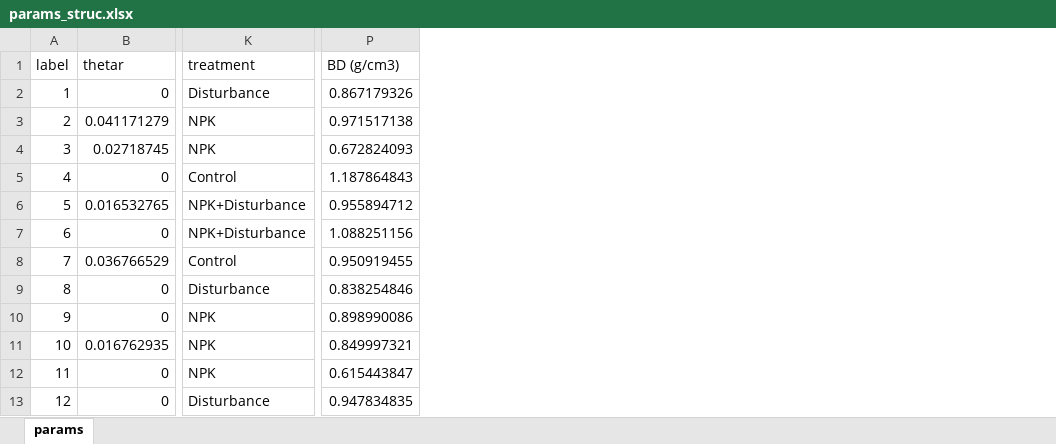
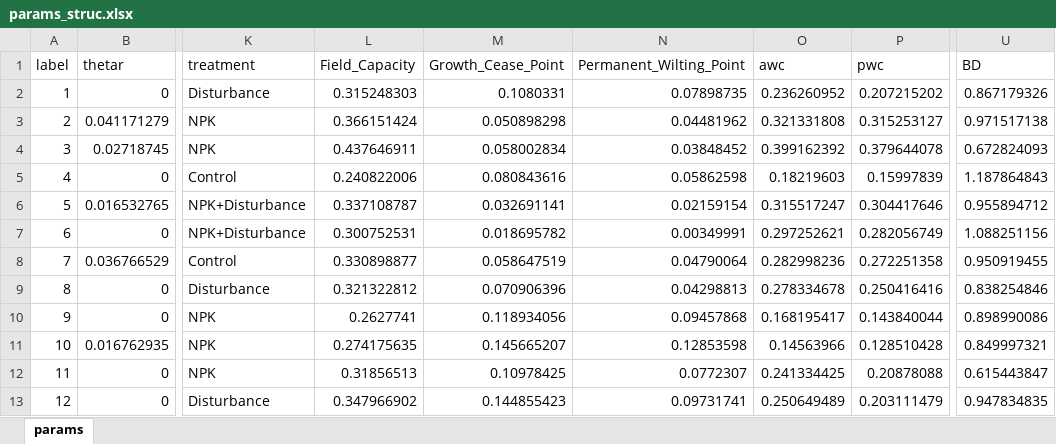
Before and after one commit to Promode45/chapter_1, an Excel workbook: Data/params_struc.xlsx, sheet params, drawn as a sheet; only a part is shown, gaps mark what is left out; values as stored, in another font and other column widths than the file's, no borders; addresses are those after the commit; the diff names each change by its address in the sheet, - before the commit and + after, or states it on an @@ line.

```diff
--- a/Data/params_struc.xlsx (sheet params)
+++ b/Data/params_struc.xlsx (sheet params)
+column L (Field_Capacity), rows 2-13: 0.315248303 | 0.366151424 | 0.437646911 | 0.240822006 | 0.337108787 | 0.300752531 | 0.330898877 | 0.321322812 | 0.2627741 | 0.274175635 | 0.31856513 | 0.347966902
+column M (Growth_Cease_Point), rows 2-13: 0.1080331 | 0.050898298 | 0.058002834 | 0.080843616 | 0.032691141 | 0.018695782 | 0.058647519 | 0.070906396 | 0.118934056 | 0.145665207 | 0.10978425 | 0.144855423
+column N (Permanent_Wilting_Point), rows 2-13: 0.07898735 | 0.04481962 | 0.03848452 | 0.05862598 | 0.02159154 | 0.00349991 | 0.04790064 | 0.04298813 | 0.09457868 | 0.12853598 | 0.0772307 | 0.09731741
+column O (awc), rows 2-13: 0.236260952 | 0.321331808 | 0.399162392 | 0.18219603 | 0.315517247 | 0.297252621 | 0.282998236 | 0.278334678 | 0.168195417 | 0.14563966 | 0.241334425 | 0.250649489
+column P (pwc), rows 2-13: 0.207215202 | 0.315253127 | 0.379644078 | 0.15997839 | 0.304417646 | 0.282056749 | 0.272251358 | 0.250416416 | 0.143840044 | 0.128510428 | 0.20878088 | 0.203111479
-U1: BD (g/cm3)
+U1: BD
```
Also changed, not shown: 7 other files.
